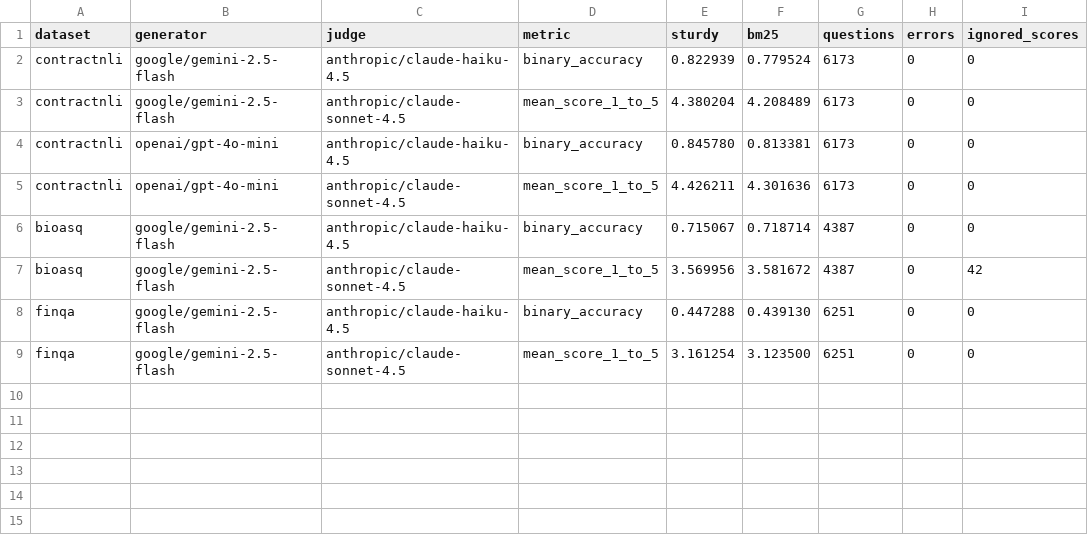
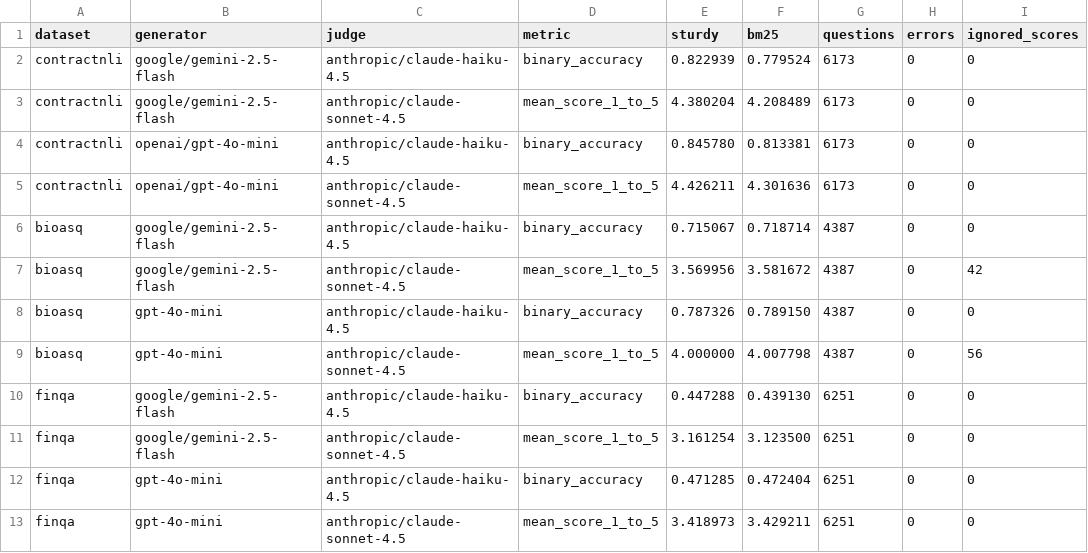
Before and after one commit to ghodouss/rag-results, a CSV file: artifacts/e2e/summary.csv, drawn as a sheet.

Commit message:
Add independent judges for GPT-4o mini results

```diff
--- a/artifacts/e2e/summary.csv
+++ b/artifacts/e2e/summary.csv
@@ -7,3 +7,7 @@ bioasq,google/gemini-2.5-flash,anthropic/claude-haiku-4.5,binary_accuracy,0.7150
 bioasq,google/gemini-2.5-flash,anthropic/claude-sonnet-4.5,mean_score_1_to_5,3.569956,3.581672,4387,0,42
+bioasq,gpt-4o-mini,anthropic/claude-haiku-4.5,binary_accuracy,0.787326,0.789150,4387,0,0
+bioasq,gpt-4o-mini,anthropic/claude-sonnet-4.5,mean_score_1_to_5,4.000000,4.007798,4387,0,56
 finqa,google/gemini-2.5-flash,anthropic/claude-haiku-4.5,binary_accuracy,0.447288,0.439130,6251,0,0
 finqa,google/gemini-2.5-flash,anthropic/claude-sonnet-4.5,mean_score_1_to_5,3.161254,3.123500,6251,0,0
+finqa,gpt-4o-mini,anthropic/claude-haiku-4.5,binary_accuracy,0.471285,0.472404,6251,0,0
+finqa,gpt-4o-mini,anthropic/claude-sonnet-4.5,mean_score_1_to_5,3.418973,3.429211,6251,0,0
```
Also changed, not shown: 23 other files.
